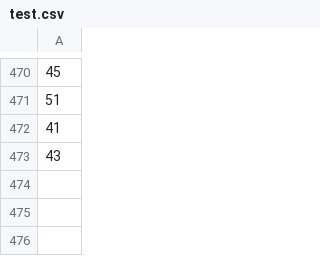
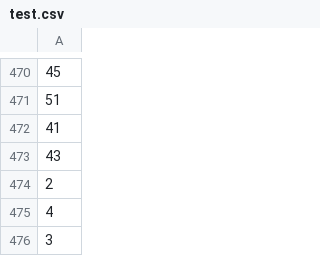
Before and after one commit to shahid-malik/Romanian-companies.eu-scrapper, a CSV file: romanian_companies_eu/test.csv, drawn as a sheet; only a part is shown, gaps mark what is left out; the diff names each change by its address in the sheet, - before the commit and + after, or states it on an @@ line.

```diff
--- a/romanian_companies_eu/test.csv
+++ b/romanian_companies_eu/test.csv
+row 474: 2
+row 475: 4
+row 476: 3
```
Also changed, not shown: 11 other files.
